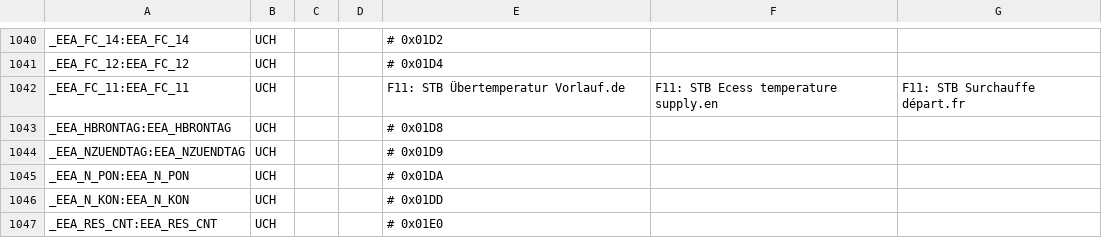
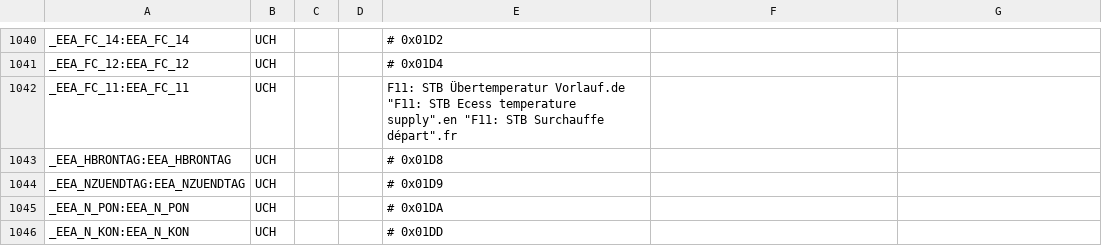
Before and after one commit to aghulas/ebusd-configuration-weishaupt, a CSV file: weishaupt/_templates.csv, drawn as a sheet; only a part is shown, gaps mark what is left out; the shorter side is filled out with more unchanged rows.

Commit message:
Update _templates.csv

```diff
--- a/weishaupt/_templates.csv
+++ b/weishaupt/_templates.csv
@@ -1041,3 +1041,3 @@ _EEA_FC_14:EEA_FC_14,UCH,,,              # 0x01D2
 _EEA_FC_12:EEA_FC_12,UCH,,,              # 0x01D4
-_EEA_FC_11:EEA_FC_11,UCH,,,"F11: STB Übertemperatur Vorlauf".de,"F11: STB Ecess temperature supply".en,"F11: STB Surchauffe départ".fr
+_EEA_FC_11:EEA_FC_11,UCH,,,"F11: STB Übertemperatur Vorlauf".de "F11: STB Ecess temperature supply".en "F11: STB Surchauffe départ".fr
 _EEA_HBRONTAG:EEA_HBRONTAG,UCH,,,        # 0x01D8
```
